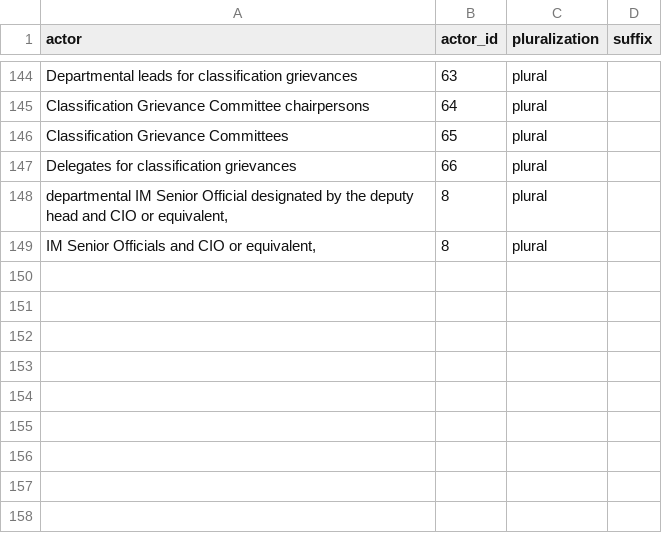
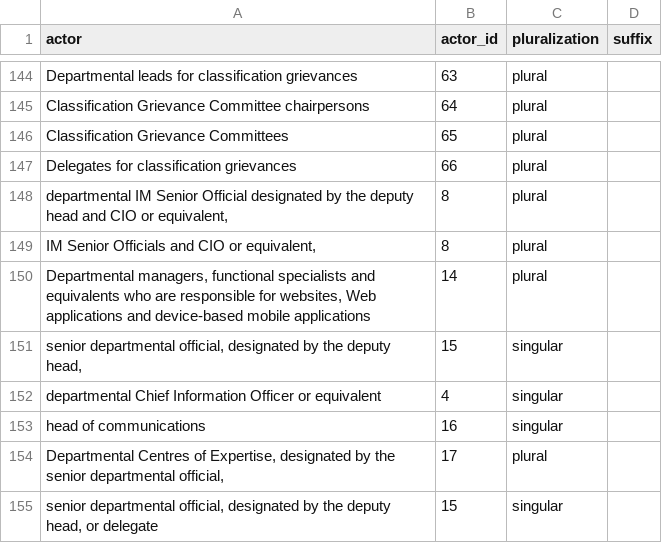
Before and after one commit to lchski/requirement-responsibility-labeller, a CSV file: data/responsible_signals.csv, drawn as a sheet; only a part is shown, gaps mark what is left out.

Commit message:
a few more signals

```diff
--- a/data/responsible_signals.csv
+++ b/data/responsible_signals.csv
@@ -149 +149,7 @@ Delegates for classification grievances,66,plural,
 "IM Senior Officials and CIO or equivalent,",8,plural,
+"Departmental managers, functional specialists and equivalents who are responsible for websites, Web applications and device-based mobile applications",14,plural,
+"senior departmental official, designated by the deputy head,",15,singular,
+"departmental Chief Information Officer or equivalent",4,singular,
+head of communications,16,singular,
+"Departmental Centres of Expertise, designated by the senior departmental official,",17,plural,
+"senior departmental official, designated by the deputy head, or delegate",15,singular,
```
